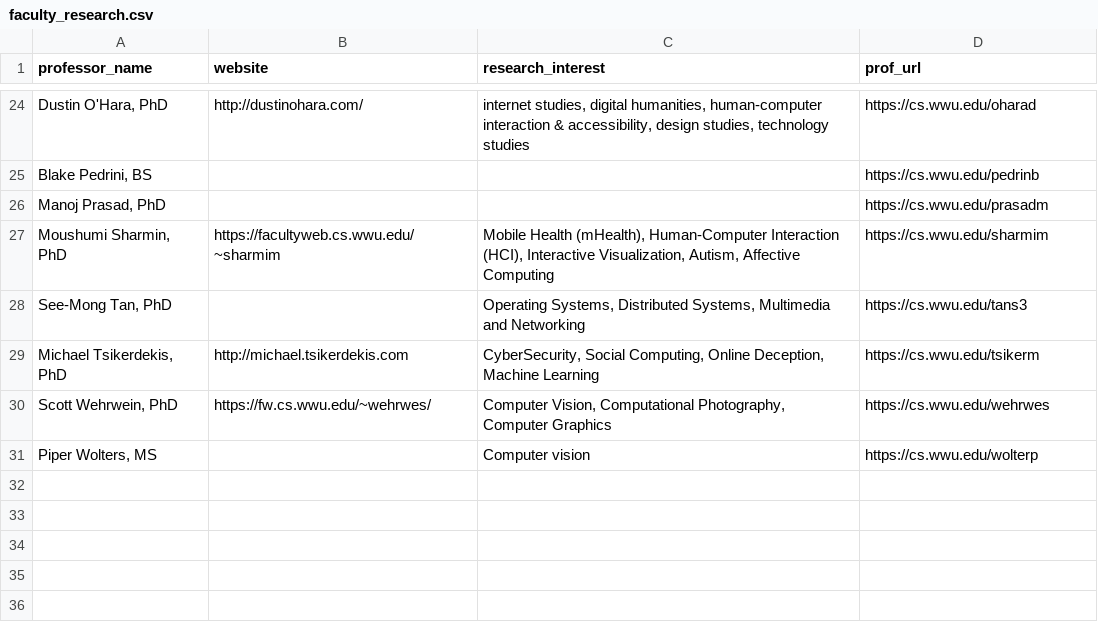
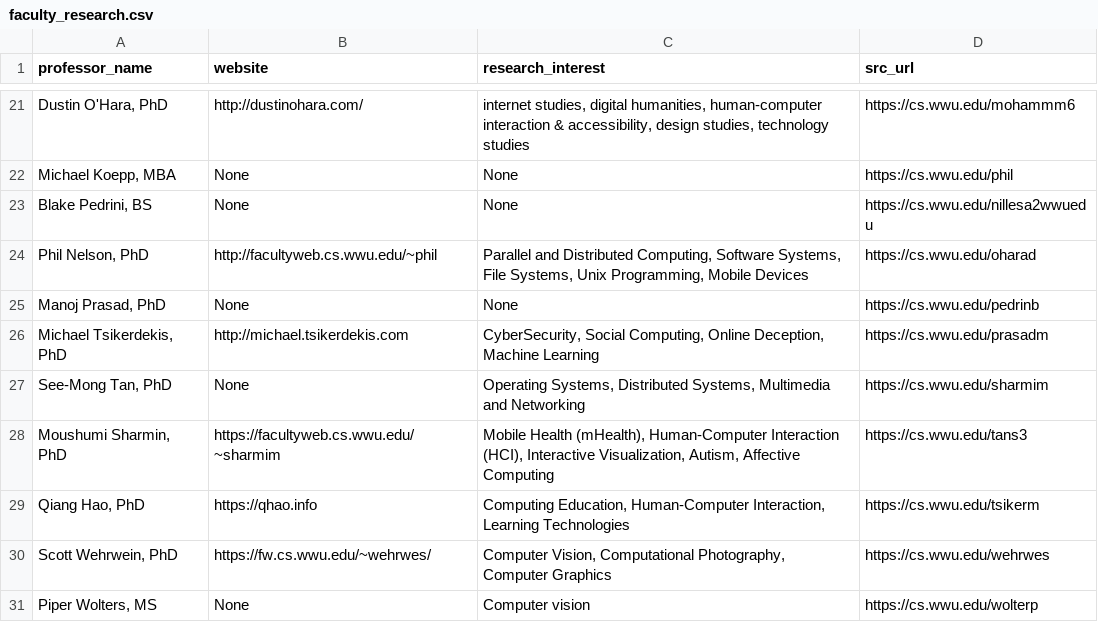
Before and after one commit to Jeffrey-F-Guo/Degree-Actually-Works, a CSV file: scripts/Gemini/research_extractor/faculty_research.csv, drawn as a sheet; only a part is shown, gaps mark what is left out; the diff covers the shown part only.

Commit message:
Added fast api for research crawler

```diff
--- a/scripts/Gemini/research_extractor/faculty_research.csv
+++ b/scripts/Gemini/research_extractor/faculty_research.csv
@@ -1 +1 @@
-professor_name,website,research_interest,prof_url
+professor_name,website,research_interest,src_url
@@ -24,8 +21,11 @@ professor_name,website,research_interest,prof_url
-"Dustin O'Hara, PhD",http://dustinohara.com/,"internet studies, digital humanities, human-computer interaction & accessibility, design studies, technology studies",https://cs.wwu.edu/oharad
-"Blake Pedrini, BS",,,https://cs.wwu.edu/pedrinb
-"Manoj Prasad, PhD",,,https://cs.wwu.edu/prasadm
-"Moushumi Sharmin, PhD",https://facultyweb.cs.wwu.edu/~sharmim,"Mobile Health (mHealth), Human-Computer Interaction (HCI), Interactive Visualization, Autism, Affective Computing",https://cs.wwu.edu/sharmim
-"See-Mong Tan, PhD",,"Operating Systems, Distributed Systems, Multimedia and Networking",https://cs.wwu.edu/tans3
-"Michael Tsikerdekis, PhD",http://michael.tsikerdekis.com,"CyberSecurity, Social Computing, Online Deception, Machine Learning",https://cs.wwu.edu/tsikerm
+"Dustin O'Hara, PhD",http://dustinohara.com/,"internet studies, digital humanities, human-computer interaction & accessibility, design studies, technology studies",https://cs.wwu.edu/mohammm6
+"Michael Koepp, MBA",None,None,https://cs.wwu.edu/phil
+"Blake Pedrini, BS",None,None,https://cs.wwu.edu/nillesa2wwuedu
+"Phil Nelson, PhD",http://facultyweb.cs.wwu.edu/~phil,"Parallel and Distributed Computing, Software Systems, File Systems, Unix Programming, Mobile Devices",https://cs.wwu.edu/oharad
+"Manoj Prasad, PhD",None,None,https://cs.wwu.edu/pedrinb
+"Michael Tsikerdekis, PhD",http://michael.tsikerdekis.com,"CyberSecurity, Social Computing, Online Deception, Machine Learning",https://cs.wwu.edu/prasadm
+"See-Mong Tan, PhD",None,"Operating Systems, Distributed Systems, Multimedia and Networking",https://cs.wwu.edu/sharmim
+"Moushumi Sharmin, PhD",https://facultyweb.cs.wwu.edu/~sharmim,"Mobile Health (mHealth), Human-Computer Interaction (HCI), Interactive Visualization, Autism, Affective Computing",https://cs.wwu.edu/tans3
+"Qiang Hao, PhD",https://qhao.info,"Computing Education, Human-Computer Interaction, Learning Technologies",https://cs.wwu.edu/tsikerm
 "Scott Wehrwein, PhD",https://fw.cs.wwu.edu/~wehrwes/,"Computer Vision, Computational Photography, Computer Graphics",https://cs.wwu.edu/wehrwes
-"Piper Wolters, MS",,Computer vision,https://cs.wwu.edu/wolterp
+"Piper Wolters, MS",None,Computer vision,https://cs.wwu.edu/wolterp
```
Also changed, not shown: 11 added rows, 14 removed rows and 10 edited cells elsewhere in this file, 2 other files.
